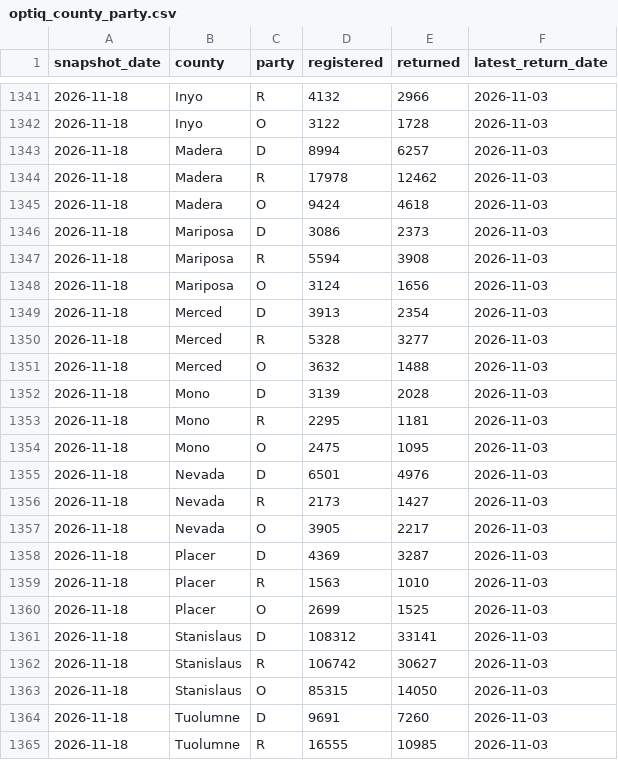
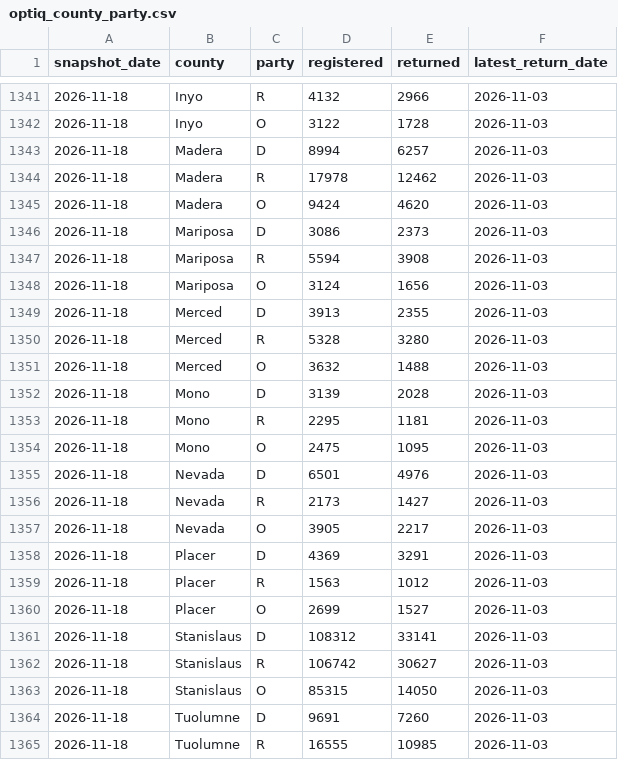
Before and after one commit to tysoda/2026-Ca-SD4-forecast-V2, a CSV file: optiq_county_party.csv, drawn as a sheet; only a part is shown, gaps mark what is left out.

```diff
--- a/optiq_county_party.csv
+++ b/optiq_county_party.csv
@@ -1344,3 +1344,3 @@ snapshot_date,county,party,registered,returned,latest_return_date
 2026-11-18,Madera,R,17978,12462,2026-11-03
-2026-11-18,Madera,O,9424,4618,2026-11-03
+2026-11-18,Madera,O,9424,4620,2026-11-03
 2026-11-18,Mariposa,D,3086,2373,2026-11-03
@@ -1348,4 +1348,4 @@ snapshot_date,county,party,registered,returned,latest_return_date
 2026-11-18,Mariposa,O,3124,1656,2026-11-03
-2026-11-18,Merced,D,3913,2354,2026-11-03
-2026-11-18,Merced,R,5328,3277,2026-11-03
+2026-11-18,Merced,D,3913,2355,2026-11-03
+2026-11-18,Merced,R,5328,3280,2026-11-03
 2026-11-18,Merced,O,3632,1488,2026-11-03
@@ -1357,5 +1357,5 @@ snapshot_date,county,party,registered,returned,latest_return_date
 2026-11-18,Nevada,O,3905,2217,2026-11-03
-2026-11-18,Placer,D,4369,3287,2026-11-03
-2026-11-18,Placer,R,1563,1010,2026-11-03
-2026-11-18,Placer,O,2699,1525,2026-11-03
+2026-11-18,Placer,D,4369,3291,2026-11-03
+2026-11-18,Placer,R,1563,1012,2026-11-03
+2026-11-18,Placer,O,2699,1527,2026-11-03
 2026-11-18,Stanislaus,D,108312,33141,2026-11-03
```
Also changed, not shown: optiq_county_drops.csv, optiq_crosstabs.csv, 4 other files.
